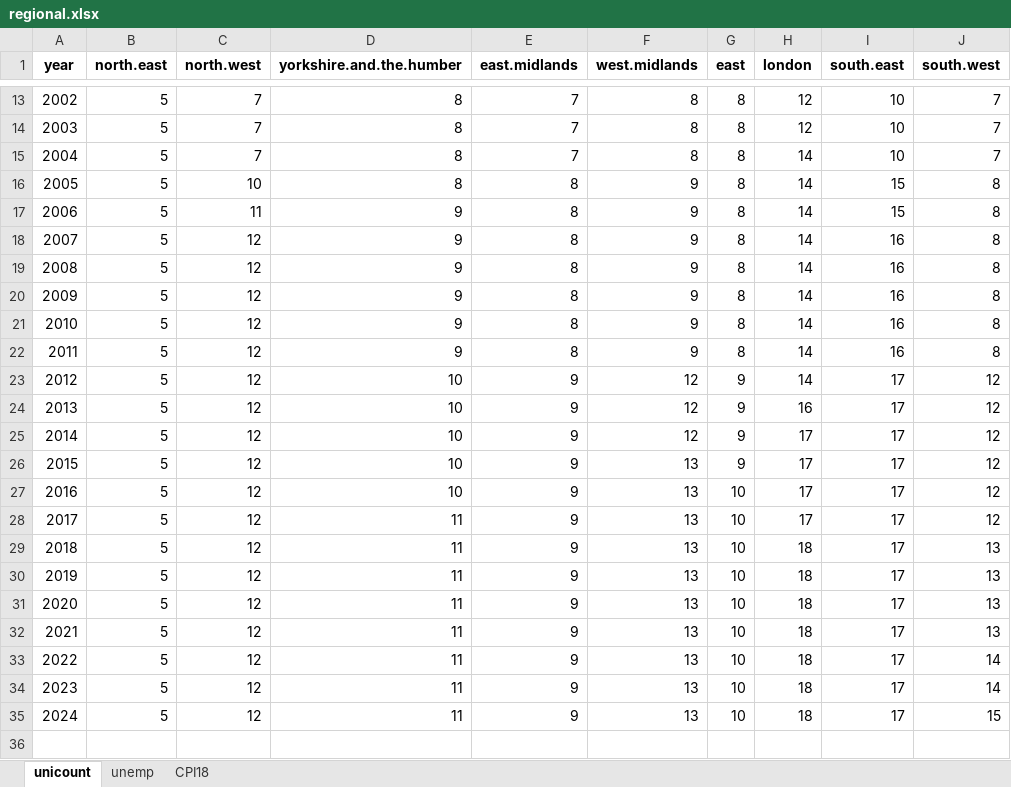
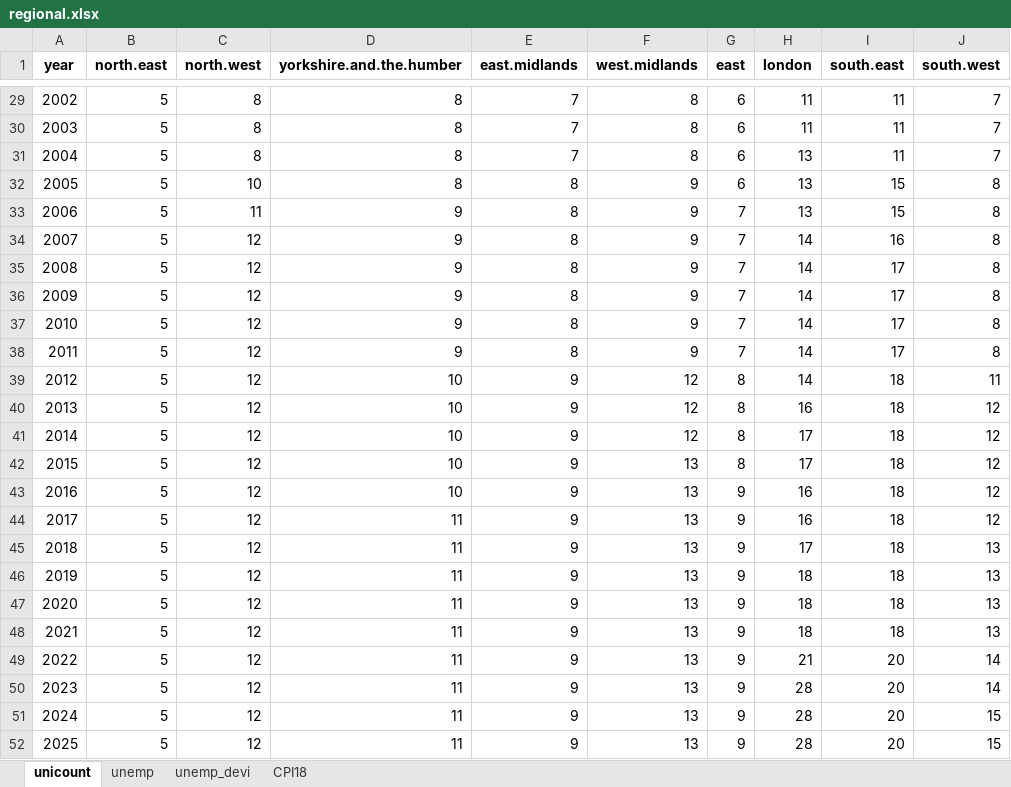
Before and after one commit to OwenJuu/msc-dissertation-roe, an Excel workbook: Data/External data/regional.xlsx, sheet unicount, drawn as a sheet; only a part is shown, gaps mark what is left out; values as stored, in another font and other column widths than the file's, no borders; addresses are those after the commit; the diff covers the shown part only; the diff names each change by its address in the sheet, - before the commit and + after, or states it on an @@ line.

```diff
--- a/Data/External data/regional.xlsx (sheet unicount)
+++ b/Data/External data/regional.xlsx (sheet unicount)
+sheet tab: unemp_devi
-C29:C31 (north.west): 7
+C29:C31 (north.west): 8
-G29:G32 (east): 8
+G29:G32 (east): 6
-H29:H30 (london): 12
+H29:H30 (london): 11
-I29:I31 (south.east): 10
+I29:I31 (south.east): 11
-H31:H33 (london): 14
+H31:H33 (london): 13
-G33:G38 (east): 8
+G33:G38 (east): 7
-I35:I38 (south.east): 16
+I35:I38 (south.east): 17
-G39:G42 (east): 9
+G39:G42 (east): 8
-I39:I48 (south.east): 17
+I39:I48 (south.east): 18
-J39 (south.west): 12
+J39 (south.west): 11
-G43:G51 (east): 10
+G43:G51 (east): 9
-H43:H44 (london): 17
+H43:H44 (london): 16
-H45 (london): 18
+H45 (london): 17
-H49 (london): 18
+H49 (london): 21
-I49:I51 (south.east): 17
+I49:I51 (south.east): 20
-H50:H51 (london): 18
+H50:H51 (london): 28
+row 52: 2025 | 5 | 12 | 11 | 9 | 13 | 9 | 28 | 20 | 15
```
Also changed, not shown: 16 added rows, 58 edited cells and row numbers in column A elsewhere in this sheet, sheet unemp, sheet CPI18, 4 other files.
